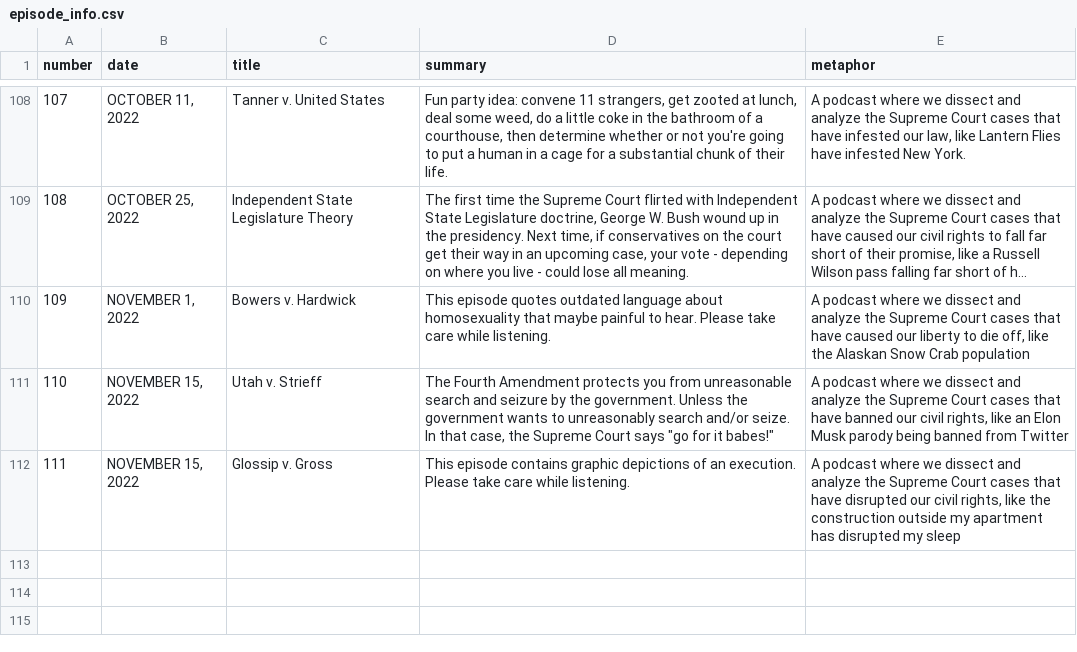
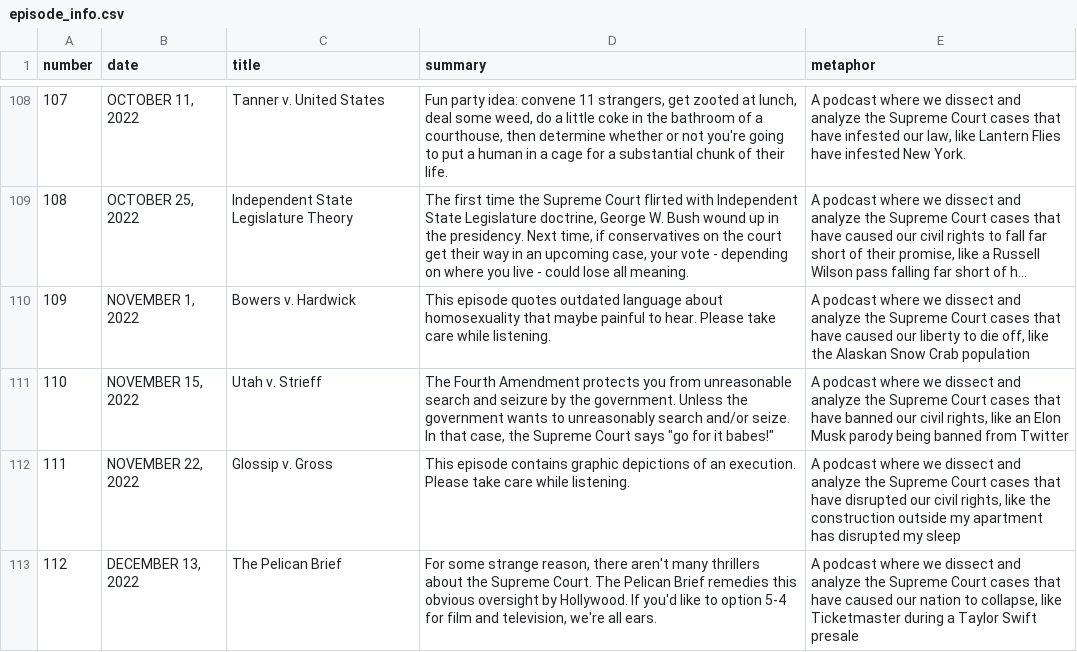
Before and after one commit to MurphyPone/fivefourpod-website, a CSV file: scripts/episode_info.csv, drawn as a sheet; only a part is shown, gaps mark what is left out; long unchanged cells end in ….

Commit message:
added Pelican Brief

```diff
--- a/scripts/episode_info.csv
+++ b/scripts/episode_info.csv
@@ -111,2 +111,3 @@ number,date,title,summary,metaphor
 110,"NOVEMBER 15, 2022","Utah v. Strieff","The Fourth Amendment protects you from unreasonable search and seizure by the government. Unless the government wants to unreasonably search and/or seize. In that case, the Supreme Court says ""go for it babes!""","A podcast where we dissect and analyze the Supreme Court cases that have banned our civil rights, like an Elon Musk parody being banned from Twitter"
-111,"NOVEMBER 15, 2022","Glossip v. Gross","This episode contains graphic depictions of an execution. Please take care while listening.","A podcast where we dissect and analyze the Supreme Court cases that have disrupted our civil rights, like the construction outside my apartment has disrupted my sleep"
+111,"NOVEMBER 22, 2022","Glossip v. Gross","This episode contains graphic depictions of an execution. Please take care while listening.","A podcast where we dissect and analyze the Supreme Court cases that have disrupted our civil rights, like the construction outside my apartment has disrupted my sleep"
+112,"DECEMBER 13, 2022","The Pelican Brief","For some strange reason, there aren't many thrillers about the Supreme Court. The Pelican Brief remedies this obvious oversight by Hollywood. If you'd like to option 5-4 for film and television, we're all ears.","A podcast where we dissect and analyze the Supreme Court cases that have caused our nation to collapse, like Ticketmaster during a Taylor Swift presale"
```
Also changed, not shown: 4 other files.
